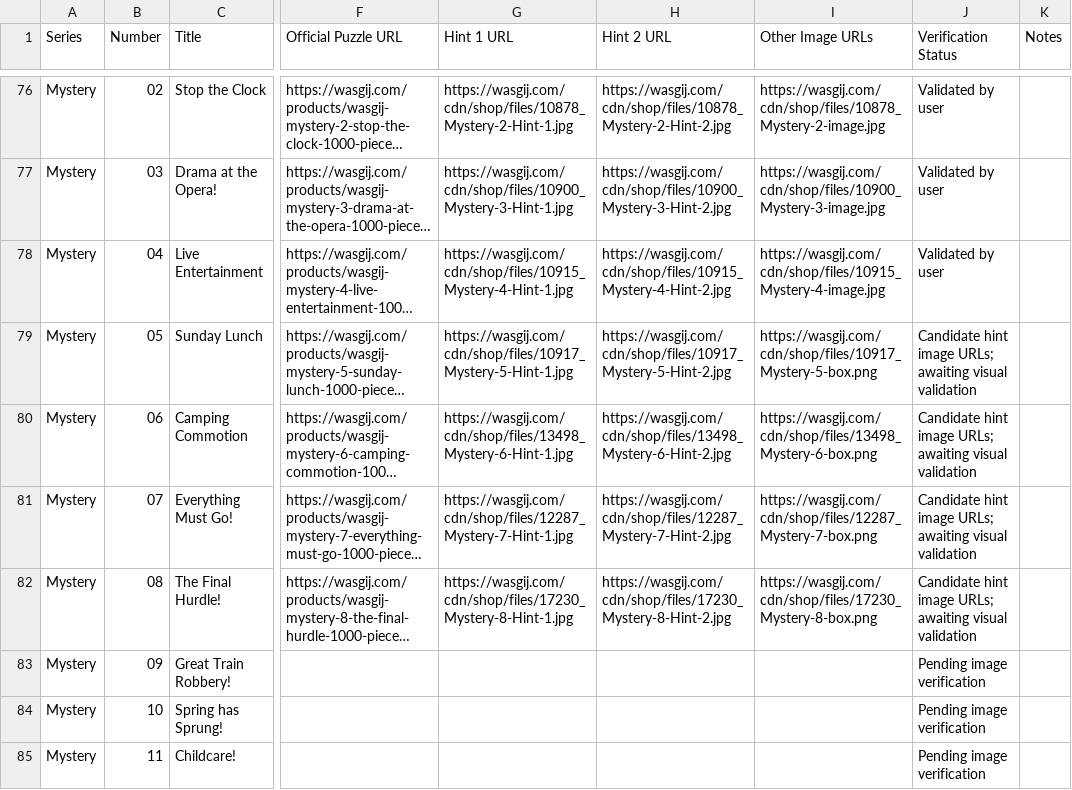
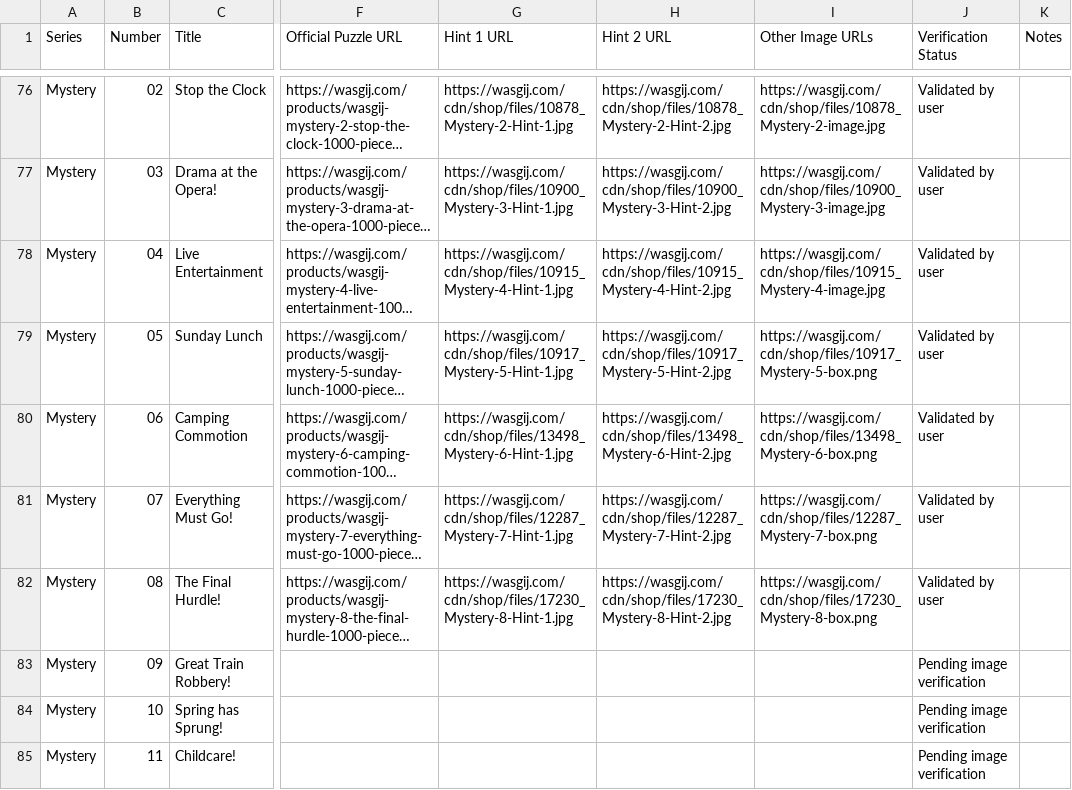
Before and after one commit to Matt-Owen-81/wasgij, a CSV file: hints.csv, drawn as a sheet; only a part is shown, gaps mark what is left out; long unchanged cells end in …; the diff names each change by its address in the sheet, - before the commit and + after, or states it on an @@ line.

Commit message:
Mark Mystery 05–08 validated by user

```diff
--- a/hints.csv
+++ b/hints.csv
-J79:J82 (Verification Status): Candidate hint image URLs; awaiting visual validation
+J79:J82 (Verification Status): Validated by user
```
